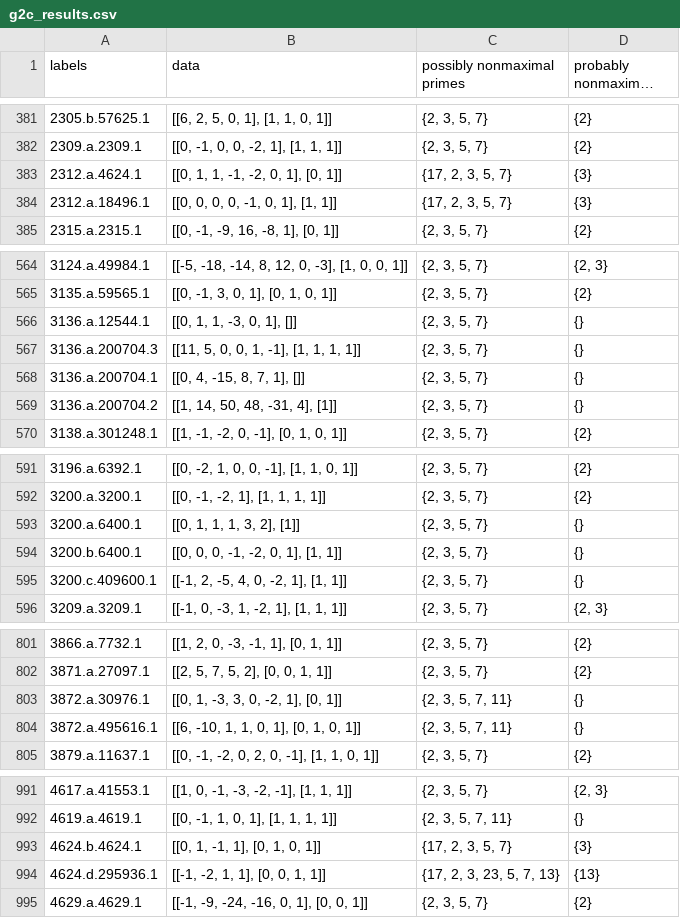
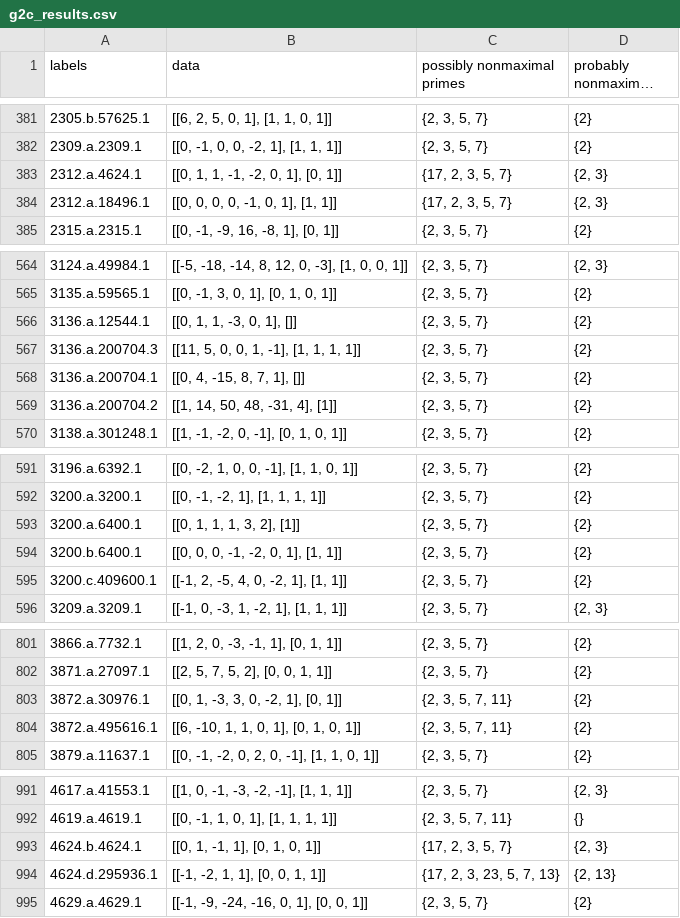
Before and after one commit to ivogt161/abeliansurfaces, a CSV file: g2c_results.csv, drawn as a sheet; only a part is shown, gaps mark what is left out; long unchanged cells end in …; the diff covers the shown part only; the diff names each change by its address in the sheet, - before the commit and + after, or states it on an @@ line.

Commit message:
Corrected "probably nonmaximal" primes mod 2
There was a bug in our code that (under some circumstances) incorrectly outputted wether 2 is probably nonmaximal. I corrected the bug in the code (on CoCalc) and updated this table to correct the 29 entires that were previously erroneous due to the bug.

```diff
--- a/g2c_results.csv
+++ b/g2c_results.csv
-D383:D384 (probably nonmaximal primes): {3}
+D383:D384 (probably nonmaximal primes): {2, 3}
-D566:D569 (probably nonmaximal primes): {}
+D566:D569 (probably nonmaximal primes): {2}
-D593:D595 (probably nonmaximal primes): {}
+D593:D595 (probably nonmaximal primes): {2}
-D803:D804 (probably nonmaximal primes): {}
+D803:D804 (probably nonmaximal primes): {2}
-D993 (probably nonmaximal primes): {3}
+D993 (probably nonmaximal primes): {2, 3}
-D994 (probably nonmaximal primes): {13}
+D994 (probably nonmaximal primes): {2, 13}
```
Also changed, not shown: 16 edited cells elsewhere in this file.
